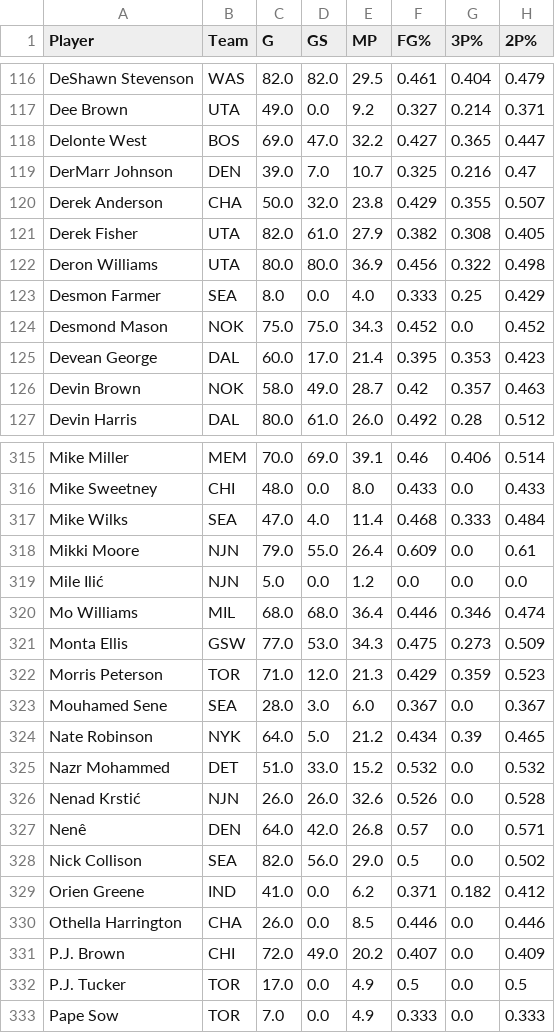
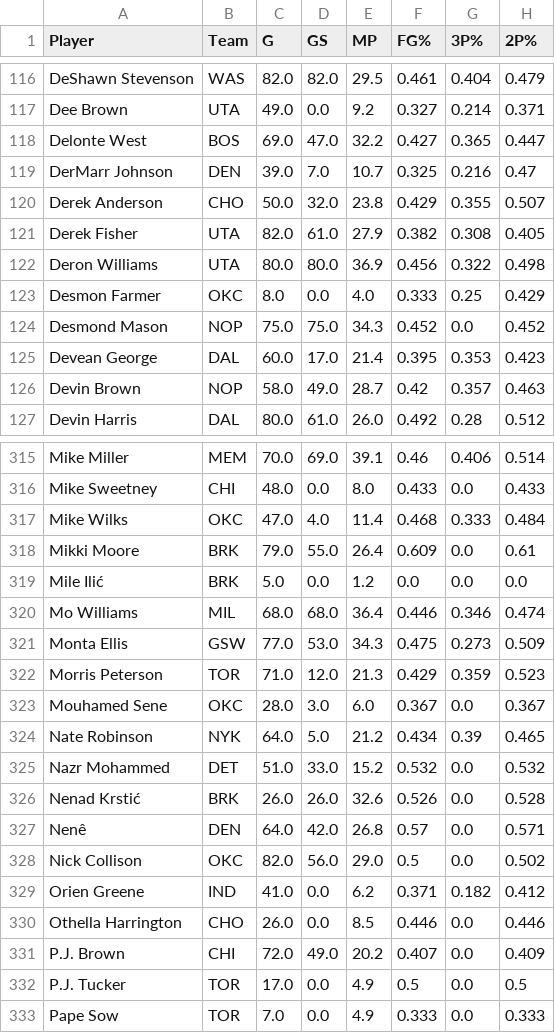
Before and after one commit to sjkevinnguyen/Nba-mvp-predictor, a CSV file: data/2007.csv, drawn as a sheet; only a part is shown, gaps mark what is left out; the diff covers the shown part only; the diff names each change by its address in the sheet, - before the commit and + after, or states it on an @@ line.

```diff
--- a/data/2007.csv
+++ b/data/2007.csv
-B120 (Team): CHA
+B120 (Team): CHO
-B123 (Team): SEA
+B123 (Team): OKC
-B124 (Team): NOK
+B124 (Team): NOP
-B126 (Team): NOK
+B126 (Team): NOP
-B317 (Team): SEA
+B317 (Team): OKC
-B318:B319 (Team): NJN
+B318:B319 (Team): BRK
-B323 (Team): SEA
+B323 (Team): OKC
-B326 (Team): NJN
+B326 (Team): BRK
-B328 (Team): SEA
+B328 (Team): OKC
-B330 (Team): CHA
+B330 (Team): CHO
```
Also changed, not shown: 50 edited cells elsewhere in this file, data/2004.csv, data/2005.csv, 17 other files.
